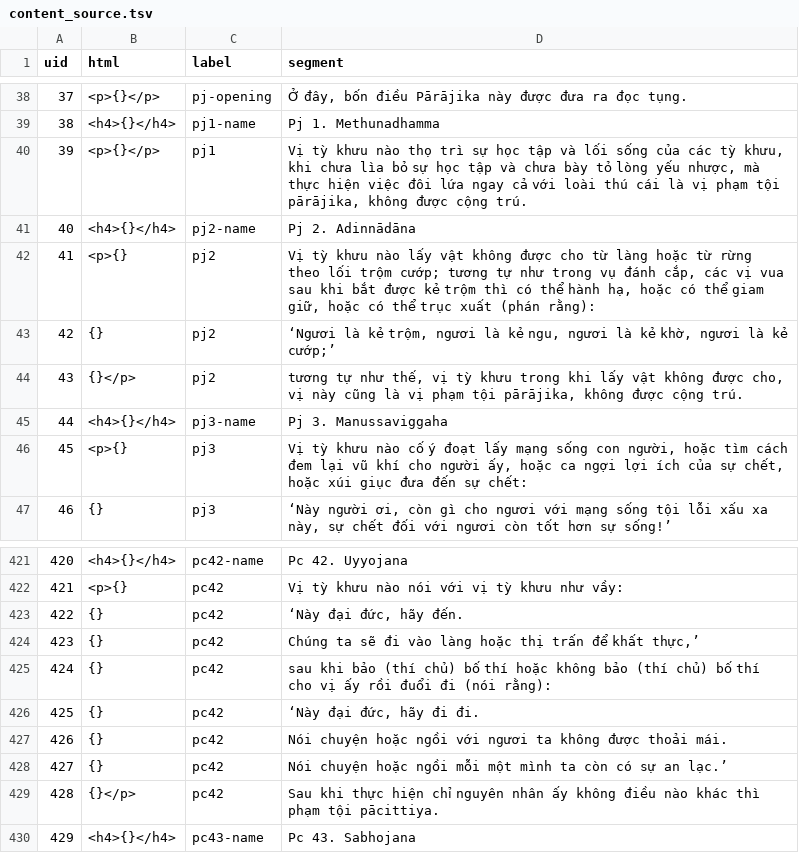
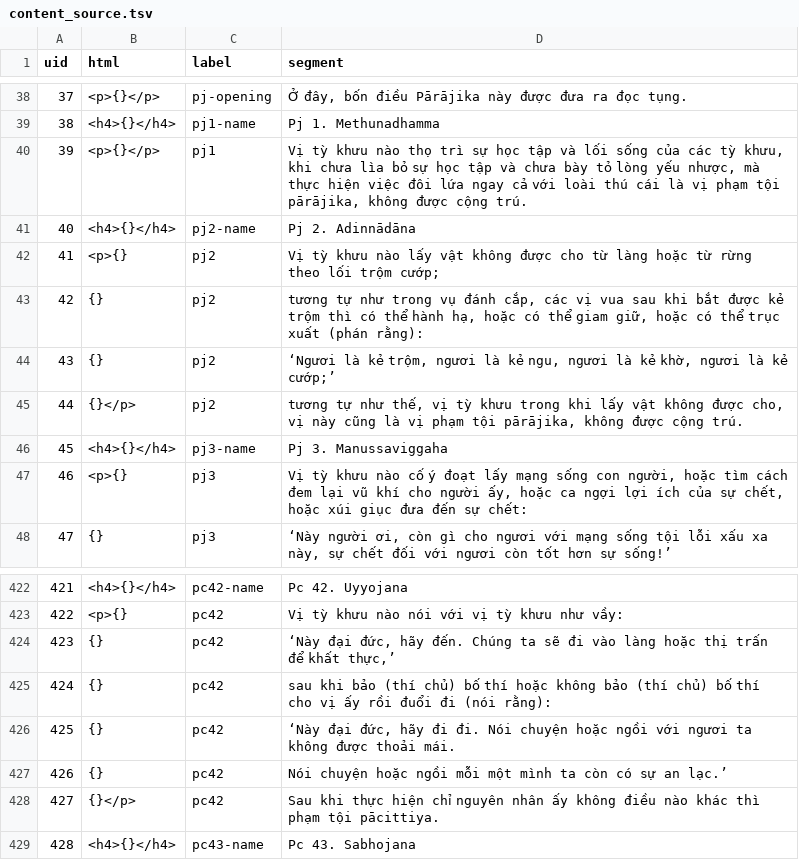
Before and after one commit to vjjda/gioibon, a TSV file: data/content/content_source.tsv, drawn as a sheet; only a part is shown, gaps mark what is left out; removed rows and columns are numbered as before the commit, all else as after; the diff names each change by its address in the sheet, - before the commit and + after, or states it on an @@ line.

Commit message:
update source

```diff
--- a/data/content/content_source.tsv
+++ b/data/content/content_source.tsv
-D42 (segment): …trộm cướp; tương tự như trong vụ đánh cắp, các vị vua sau khi bắt được kẻ trộm thì có thể hành hạ, hoặc có thể giam giữ, hoặc có thể trục xuất (phán rằng):
+D42 (segment): …trộm cướp;
+row 43: 42 | {} | pj2 | tương tự như trong vụ đánh cắp, các vị vua sau khi bắt được kẻ trộm thì có thể hành hạ, hoặc có thể giam giữ, hoặc có thể trục xuất (phán rằng):
@@ column A (uid) renumbered from row 44 down @@
-row 423: 422 | {} | pc42 | ‘Này đại đức, hãy đến.
-D424 (segment): Chúng ta…
+D424 (segment): ‘Này đại đức, hãy đến. Chúng ta…
-row 426: 425 | {} | pc42 | ‘Này đại đức, hãy đi đi.
-D426 (segment): Nói chuyện…
+D426 (segment): ‘Này đại đức, hãy đi đi. Nói chuyện…
```
